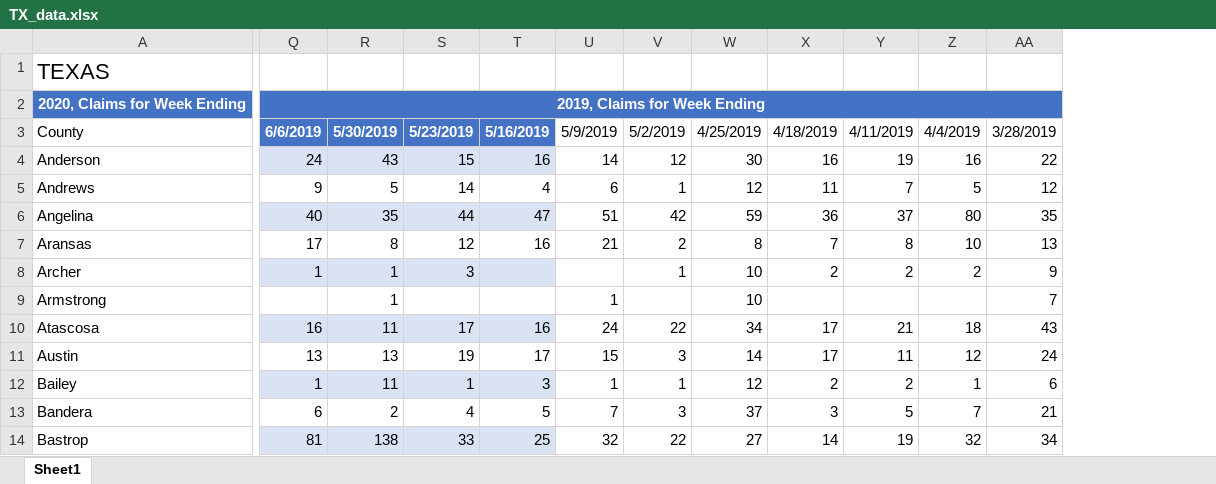
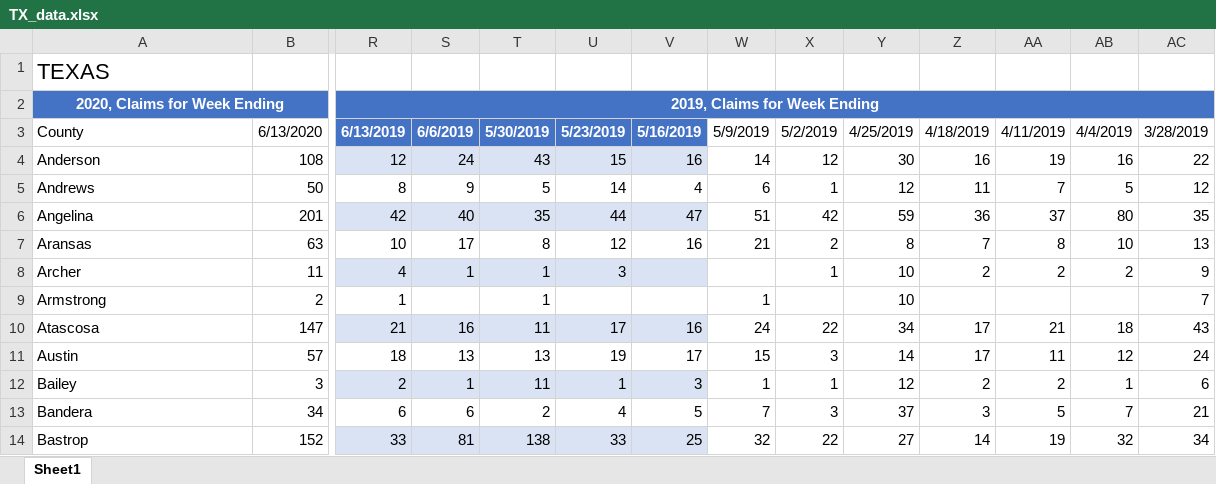
Before and after one commit to andyzwang/coronavirus-unemployment, an Excel workbook: initial_claims/TX/TX_data.xlsx, sheet Sheet1, drawn as a sheet; only a part is shown, gaps mark what is left out; values as stored, in another font and other column widths than the file's, no borders; table styles not drawn; removed rows and columns are numbered as before the commit, all else as after; the diff names each change by its address in the sheet, - before the commit and + after, or states it on an @@ line.

```diff
--- a/initial_claims/TX/TX_data.xlsx (sheet Sheet1)
+++ b/initial_claims/TX/TX_data.xlsx (sheet Sheet1)
+column B, rows 3-14: 6/13/2020 | 108 | 50 | 201 | 63 | 11 | 2 | 147 | 57 | 3 | 34 | 152
+column R, rows 2-14: 2019, Claims for Week Ending | 6/13/2019 | 12 | 8 | 42 | 10 | 4 | 1 | 21 | 18 | 2 | 6 | 33
-S2: 2019, Claims for Week Ending
+S2: (empty)
-Q2:AD2 merged
```
Also changed, not shown: formulas that keep their value, 1 other file.
